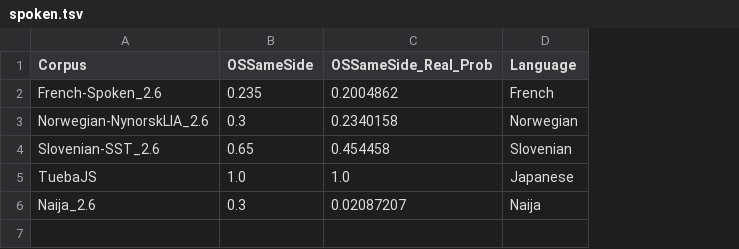
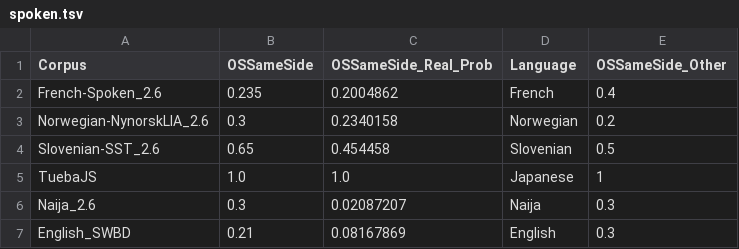
Before and after one commit to m-hahn/optimization-landscapes, a TSV file: analysis_spoken/spoken.tsv, drawn as a sheet; the diff names each change by its address in the sheet, - before the commit and + after, or states it on an @@ line.

```diff
--- a/analysis_spoken/spoken.tsv
+++ b/analysis_spoken/spoken.tsv
+column E (OSSameSide_Other), rows 2-6: 0.4 | 0.2 | 0.5 | 1 | 0.3
+row 7: English_SWBD | 0.21 | 0.08167869 | English | 0.3
```
Also changed, not shown: 2 other files.
